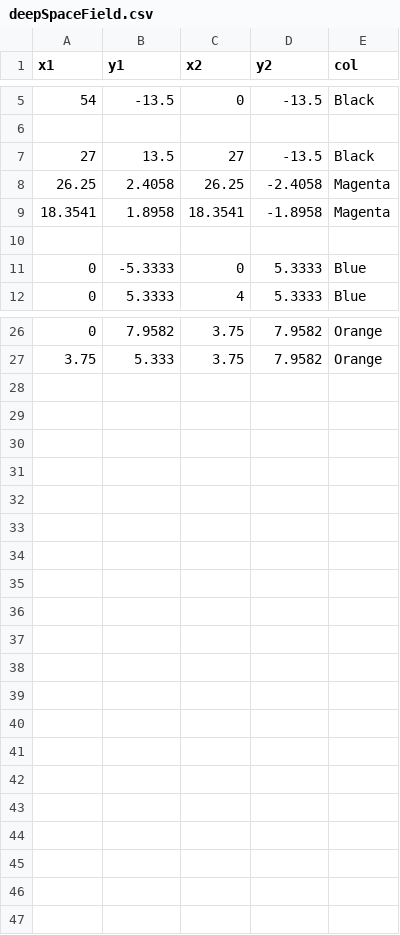
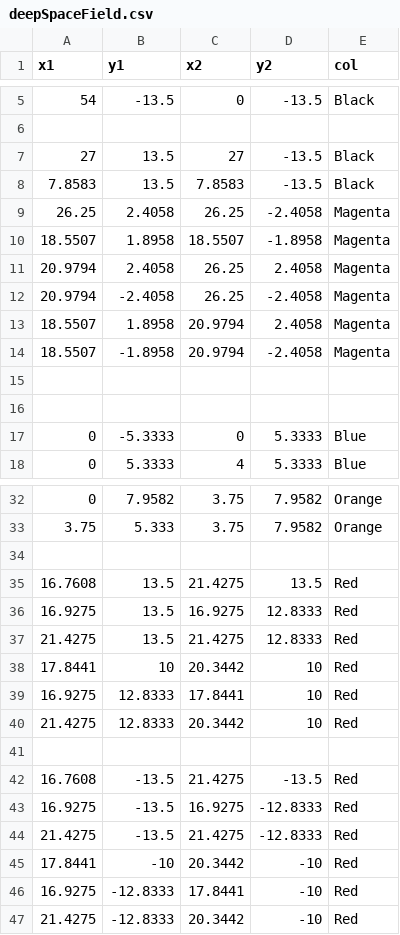
Before and after one commit to blair-robot-project/449-central-repo, a CSV file: R scripts/deepSpaceField.csv, drawn as a sheet; only a part is shown, gaps mark what is left out; the diff covers the shown part only.

Commit message:
Add cargo ships and rockets to deep space field csv

```diff
--- a/R scripts/deepSpaceField.csv
+++ b/R scripts/deepSpaceField.csv
@@ -7,4 +7,10 @@ x1,y1,x2,y2,col
 27,13.5,27,-13.5,"Black"
+7.8583,13.5,7.8583,-13.5,"Black"
 26.25,2.4058,26.25,-2.4058,"Magenta"
-18.3541,1.8958,18.3541,-1.8958,"Magenta"
+18.5507,1.8958,18.5507,-1.8958,"Magenta"
+20.9794,2.4058,26.25,2.4058,"Magenta"
+20.9794,-2.4058,26.25,-2.4058,"Magenta"
+18.5507,1.8958,20.9794,2.4058,"Magenta"
+18.5507,-1.8958,20.9794,-2.4058,"Magenta"
+
 
@@ -27 +33,15 @@ x1,y1,x2,y2,col
 3.75,5.333,3.75, 7.9582,"Orange"
+
+16.7608,13.5,21.4275,13.5,"Red"
+16.9275,13.5,16.9275,12.8333,"Red"
+21.4275,13.5,21.4275,12.8333,"Red"
+17.8441,10,20.3442,10,"Red"
+16.9275,12.8333,17.8441,10,"Red"
+21.4275,12.8333,20.3442,10,"Red"
+
+16.7608,-13.5,21.4275,-13.5,"Red"
+16.9275,-13.5,16.9275,-12.8333,"Red"
+21.4275,-13.5,21.4275,-12.8333,"Red"
+17.8441,-10,20.3442,-10,"Red"
+16.9275,-12.8333,17.8441,-10,"Red"
+21.4275,-12.8333,20.3442,-10,"Red"
```
Also changed, not shown: 4 edited cells elsewhere in this file.
